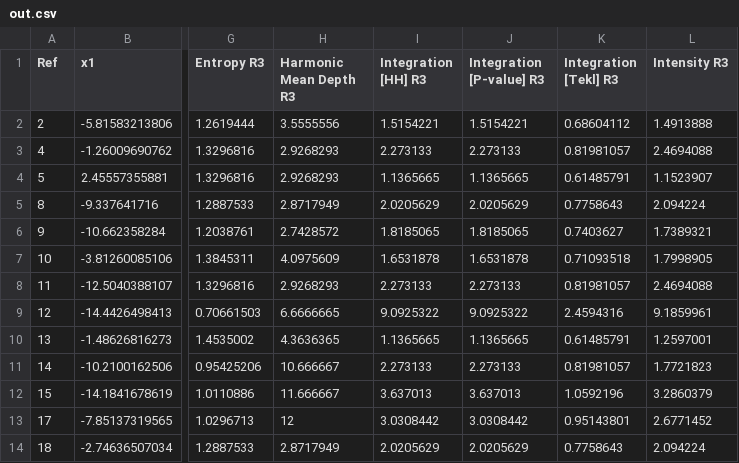
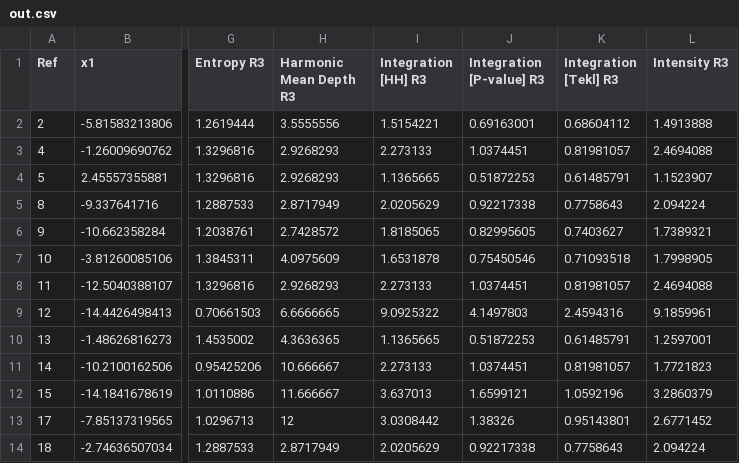
Before and after one commit to spatialnous/salatest, a CSV file: RegressionTest/expected/axial/axial_r3_noncont_keys/out.csv, drawn as a sheet; only a part is shown, gaps mark what is left out; the diff names each change by its address in the sheet, - before the commit and + after, or states it on an @@ line.

```diff
--- a/RegressionTest/expected/axial/axial_r3_noncont_keys/out.csv
+++ b/RegressionTest/expected/axial/axial_r3_noncont_keys/out.csv
-J2 (Integration [P-value] R3): 1.5154221
+J2 (Integration [P-value] R3): 0.69163001
-J3 (Integration [P-value] R3): 2.273133
+J3 (Integration [P-value] R3): 1.0374451
-J4 (Integration [P-value] R3): 1.1365665
+J4 (Integration [P-value] R3): 0.51872253
-J5 (Integration [P-value] R3): 2.0205629
+J5 (Integration [P-value] R3): 0.92217338
-J6 (Integration [P-value] R3): 1.8185065
+J6 (Integration [P-value] R3): 0.82995605
-J7 (Integration [P-value] R3): 1.6531878
+J7 (Integration [P-value] R3): 0.75450546
-J8 (Integration [P-value] R3): 2.273133
+J8 (Integration [P-value] R3): 1.0374451
-J9 (Integration [P-value] R3): 9.0925322
+J9 (Integration [P-value] R3): 4.1497803
-J10 (Integration [P-value] R3): 1.1365665
+J10 (Integration [P-value] R3): 0.51872253
-J11 (Integration [P-value] R3): 2.273133
+J11 (Integration [P-value] R3): 1.0374451
-J12 (Integration [P-value] R3): 3.637013
+J12 (Integration [P-value] R3): 1.6599121
-J13 (Integration [P-value] R3): 3.0308442
+J13 (Integration [P-value] R3): 1.38326
-J14 (Integration [P-value] R3): 2.0205629
+J14 (Integration [P-value] R3): 0.92217338
```
Also changed, not shown: RegressionTest/expected/axial/axial_r3/out.csv, RegressionTest/expected/axial/axial_rn_choice_noncont_keys/out.csv, 11 other files.
